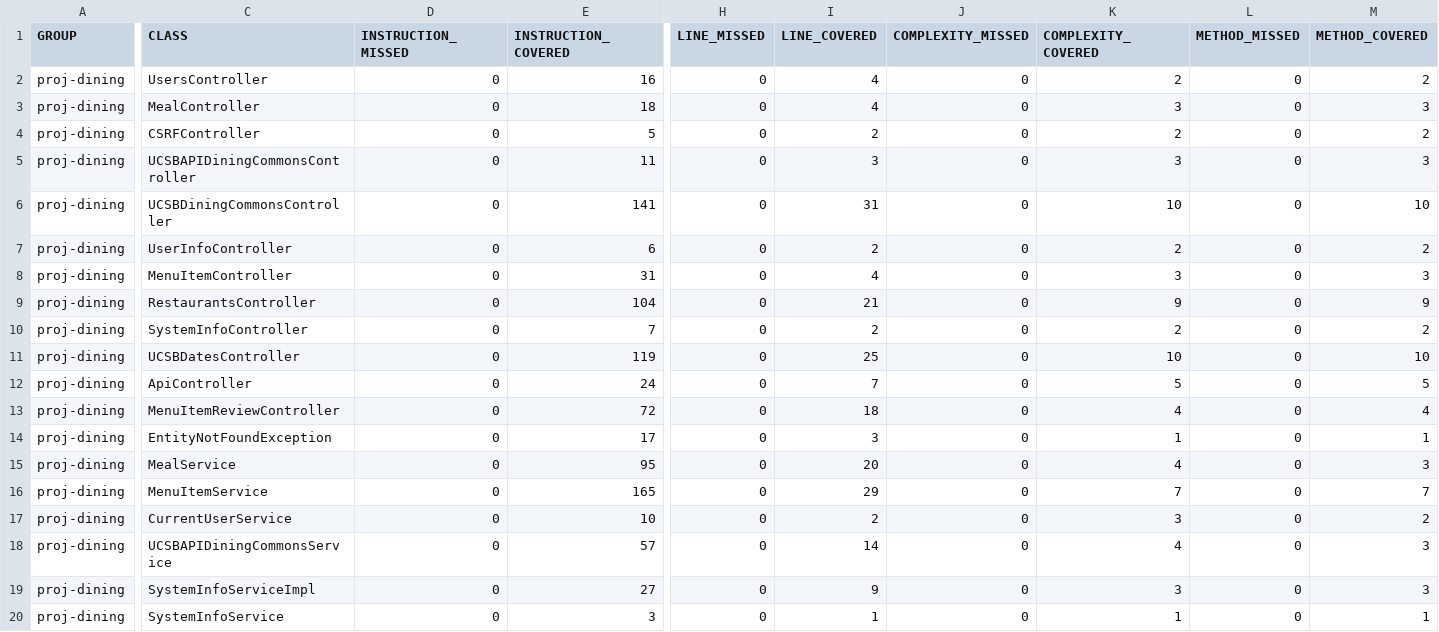
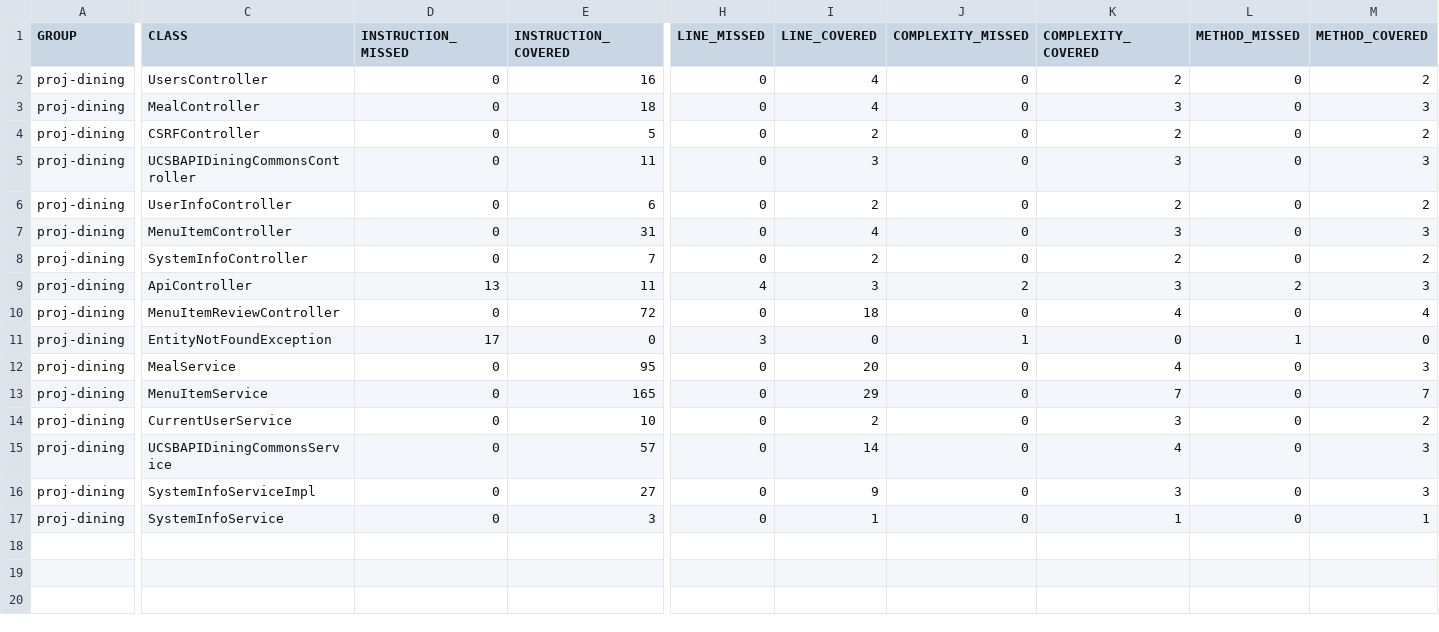
Before and after one commit to ucsb-cs156-f24/proj-dining-f24-15, a CSV file: jacoco/jacoco.csv, drawn as a sheet; only a part is shown, gaps mark what is left out; removed rows and columns are numbered as before the commit, all else as after; rows hold the shown columns only; the diff names each change by its address in the sheet, - before the commit and + after, or states it on an @@ line.

Commit message:
Deploying to gh-pages from @ ucsb-cs156-f24/proj-dining-f24-15@8227f52153ffa3b0b534a88e619a097c67477a9e 🚀

```diff
--- a/jacoco/jacoco.csv
+++ b/jacoco/jacoco.csv
-row 6: proj-dining | UCSBDiningCommonsController | 0 | 141 | 0 | 31 | 0 | 10 | 0 | 10
-row 9: proj-dining | RestaurantsController | 0 | 104 | 0 | 21 | 0 | 9 | 0 | 9
-row 11: proj-dining | UCSBDatesController | 0 | 119 | 0 | 25 | 0 | 10 | 0 | 10
-D9 (INSTRUCTION_MISSED): 0
+D9 (INSTRUCTION_MISSED): 13
-E9 (INSTRUCTION_COVERED): 24
+E9 (INSTRUCTION_COVERED): 11
-H9 (LINE_MISSED): 0
+H9 (LINE_MISSED): 4
-I9 (LINE_COVERED): 7
+I9 (LINE_COVERED): 3
-J9 (COMPLEXITY_MISSED): 0
+J9 (COMPLEXITY_MISSED): 2
-K9 (COMPLEXITY_COVERED): 5
+K9 (COMPLEXITY_COVERED): 3
-L9 (METHOD_MISSED): 0
+L9 (METHOD_MISSED): 2
-M9 (METHOD_COVERED): 5
+M9 (METHOD_COVERED): 3
-D11 (INSTRUCTION_MISSED): 0
+D11 (INSTRUCTION_MISSED): 17
-E11 (INSTRUCTION_COVERED): 17
+E11 (INSTRUCTION_COVERED): 0
-H11 (LINE_MISSED): 0
+H11 (LINE_MISSED): 3
-I11 (LINE_COVERED): 3
+I11 (LINE_COVERED): 0
-J11 (COMPLEXITY_MISSED): 0
+J11 (COMPLEXITY_MISSED): 1
-K11 (COMPLEXITY_COVERED): 1
+K11 (COMPLEXITY_COVERED): 0
-L11 (METHOD_MISSED): 0
+L11 (METHOD_MISSED): 1
-M11 (METHOD_COVERED): 1
+M11 (METHOD_COVERED): 0
```
Also changed, not shown: 17 other files.
